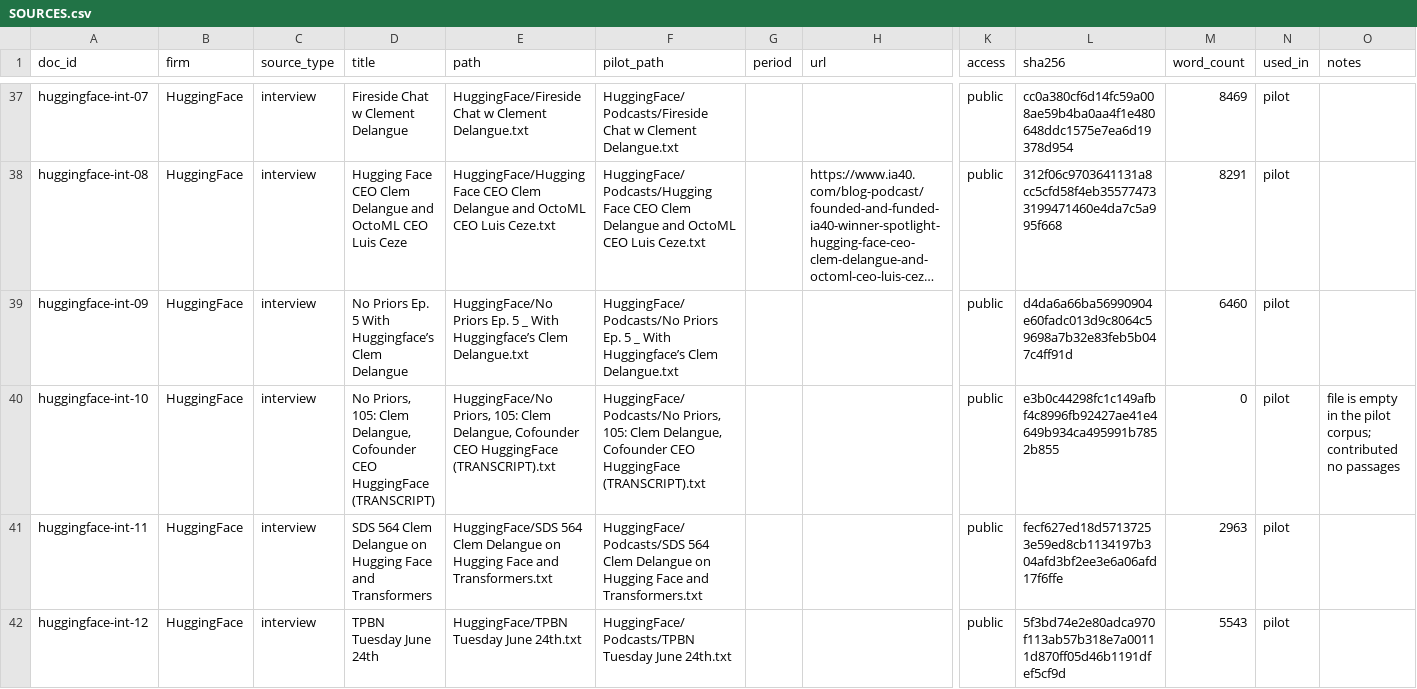
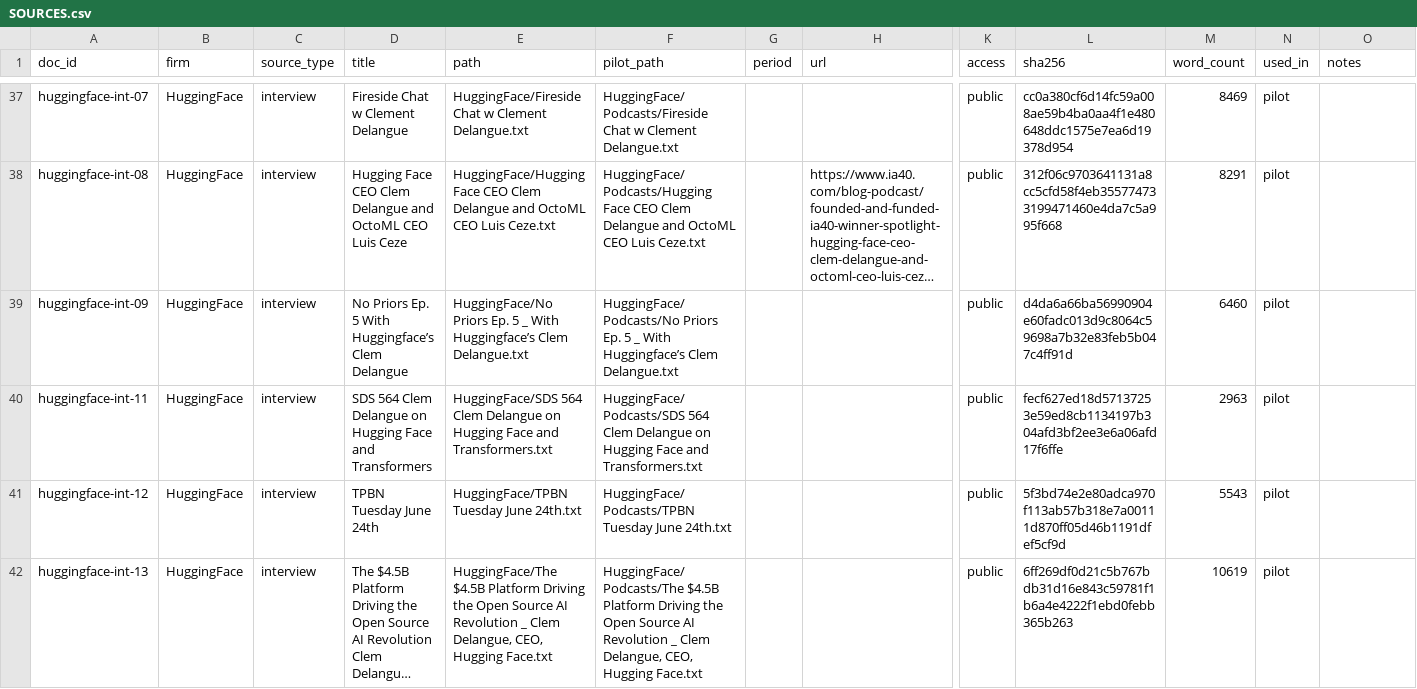
Before and after one commit to airesearchagents/ethnography-in-silico-pilot, a CSV file: SOURCES.csv, drawn as a sheet; only a part is shown, gaps mark what is left out; the shorter side is filled out with more unchanged rows; long unchanged cells end in …; rows hold the shown columns only; the diff names each change by its address in the sheet, - before the commit and + after, or states it on an @@ line.

Commit message:
Drop an empty transcript from the source list
The file held no text and never entered the store, so the corpus is 127 documents.

```diff
--- a/SOURCES.csv
+++ b/SOURCES.csv
-row 40: huggingface-int-10 | HuggingFace | interview | No Priors, 105: Clem Delangue, Cofounder CEO HuggingFace (TRANSCRIPT) | HuggingFace/No Priors, 105: Clem Delangue, Cofounder CEO HuggingFace (TRANSCRIPT).txt | HuggingFace/Podcasts/No Priors, 105: Clem Delangue, Cofounder CEO HuggingFace (TRANSCRIPT).txt |  |  | public | e3b0c44298fc1c149afbf4c8996fb92427ae41e4649b934ca495991b7852b855 | 0 | pilot | file is empty in the pilot corpus; contributed no passages
```
Also changed, not shown: 1 other file.
